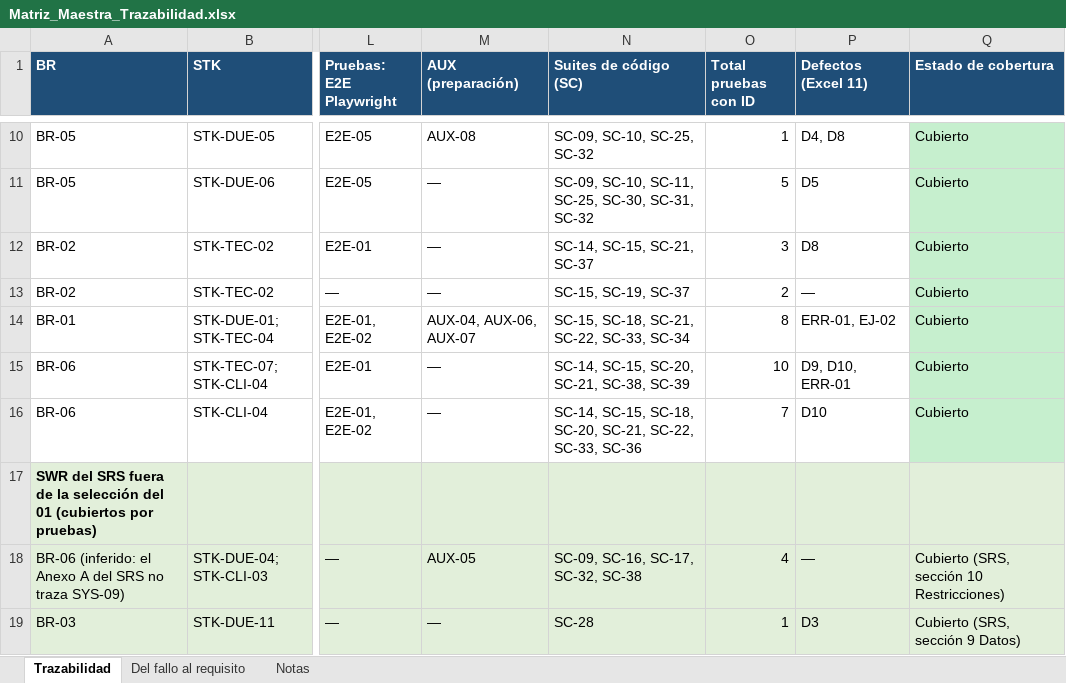
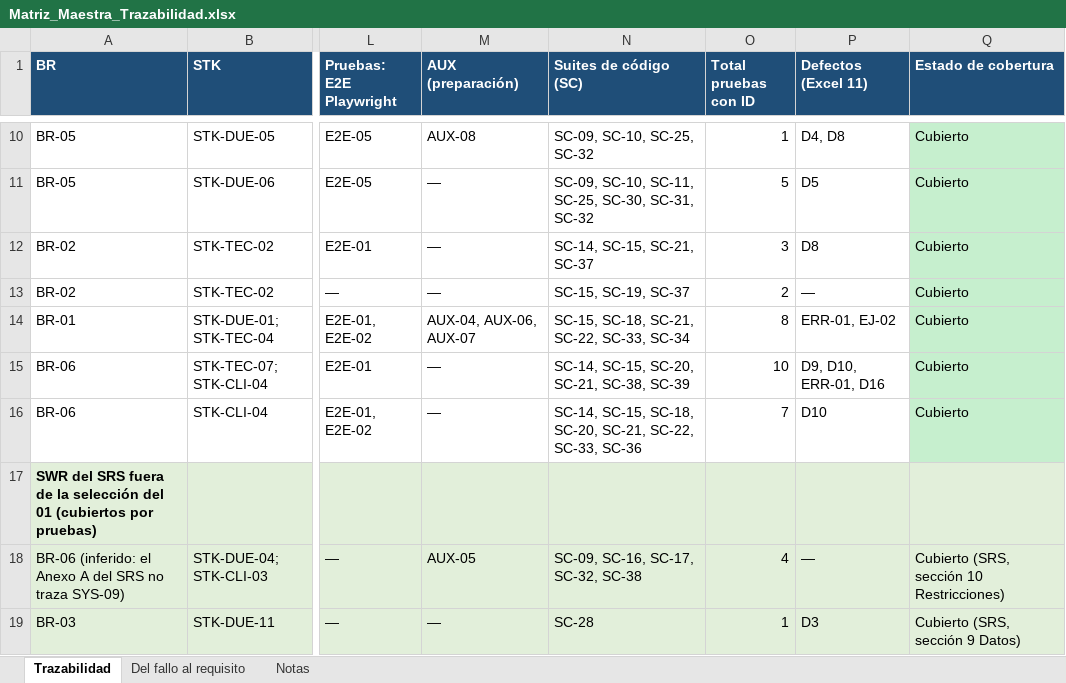
Before and after one commit to Carol-20-Cruz/multiserv-app, an Excel workbook: docs/calidad/Matriz_Maestra_Trazabilidad.xlsx, sheet Trazabilidad, drawn as a sheet; only a part is shown, gaps mark what is left out; values as stored, in another font and other column widths than the file's, no borders; the diff names each change by its address in the sheet, - before the commit and + after, or states it on an @@ line.

```diff
--- a/docs/calidad/Matriz_Maestra_Trazabilidad.xlsx (sheet Trazabilidad)
+++ b/docs/calidad/Matriz_Maestra_Trazabilidad.xlsx (sheet Trazabilidad)
-P15 (Defectos (Excel 11)): D9, D10, ERR-01
+P15 (Defectos (Excel 11)): D9, D10, ERR-01, D16
```
Also changed, not shown: sheet Del fallo al requisito, docs/calidad/11_Errores_Defectos_Fallas_Incidentes.xlsx, docs/calidad/12_ISO25010.xlsx.
